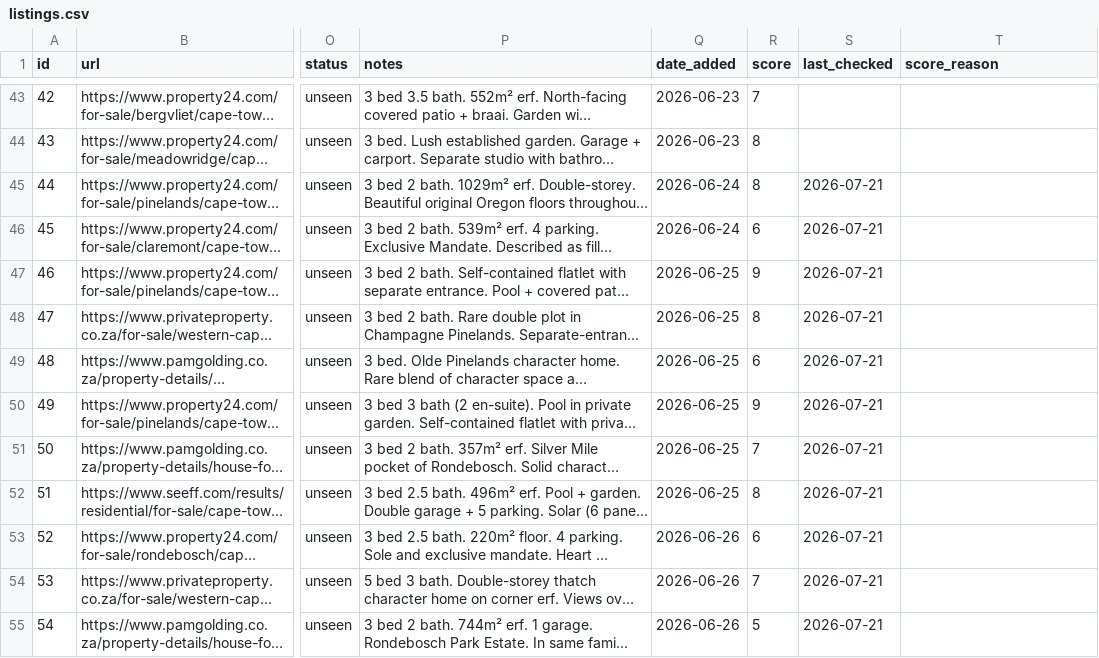
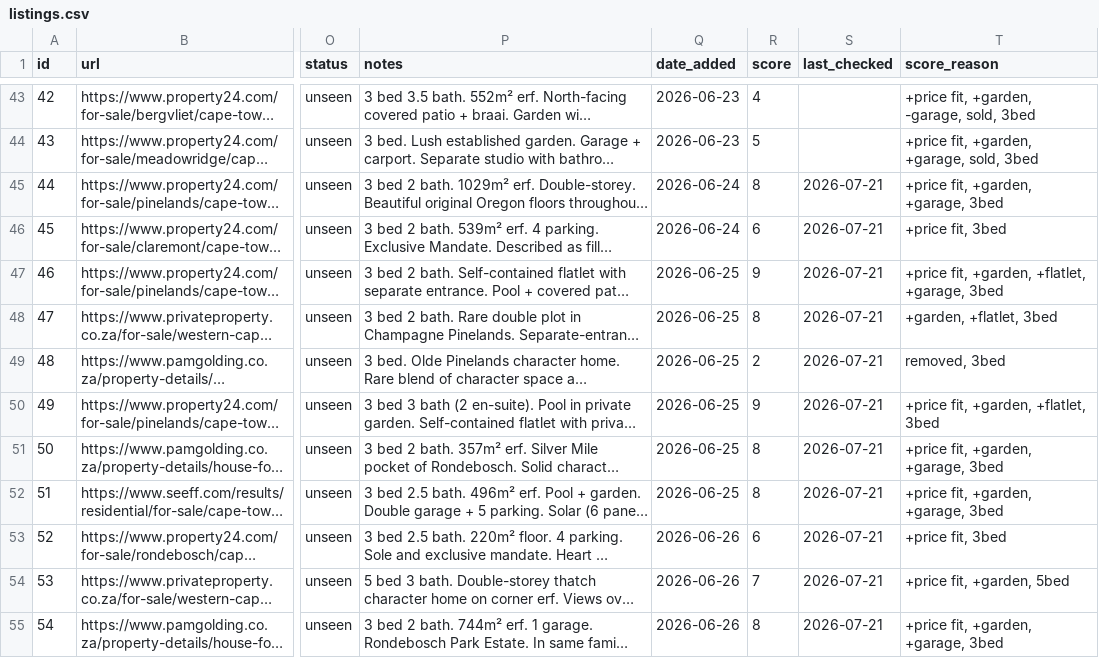
Before and after one commit to system123/house-search, a CSV file: listings.csv, drawn as a sheet; only a part is shown, gaps mark what is left out; long unchanged cells end in …; the diff covers the shown part only; the diff names each change by its address in the sheet, - before the commit and + after, or states it on an @@ line.

```diff
--- a/listings.csv
+++ b/listings.csv
-R43 (score): 7
+R43 (score): 4
-T43 (score_reason): (empty)
+T43 (score_reason): +price fit, +garden, -garage, sold, 3bed
-R44 (score): 8
+R44 (score): 5
-T44 (score_reason): (empty)
+T44 (score_reason): +price fit, +garden, +garage, sold, 3bed
-T45 (score_reason): (empty)
+T45 (score_reason): +price fit, +garden, +garage, 3bed
-T46 (score_reason): (empty)
+T46 (score_reason): +price fit, 3bed
-T47 (score_reason): (empty)
+T47 (score_reason): +price fit, +garden, +flatlet, +garage, 3bed
-T48 (score_reason): (empty)
+T48 (score_reason): +garden, +flatlet, 3bed
-R49 (score): 6
+R49 (score): 2
-T49 (score_reason): (empty)
+T49 (score_reason): removed, 3bed
-T50 (score_reason): (empty)
+T50 (score_reason): +price fit, +garden, +flatlet, 3bed
-R51 (score): 7
+R51 (score): 8
-T51:T52 (score_reason): (empty)
+T51:T52 (score_reason): +price fit, +garden, +garage, 3bed
-T53 (score_reason): (empty)
+T53 (score_reason): +price fit, 3bed
-T54 (score_reason): (empty)
+T54 (score_reason): +price fit, +garden, 5bed
-R55 (score): 5
+R55 (score): 8
-T55 (score_reason): (empty)
+T55 (score_reason): +price fit, +garden, +garage, 3bed
```
Also changed, not shown: 99 edited cells elsewhere in this file, 1 other file.
